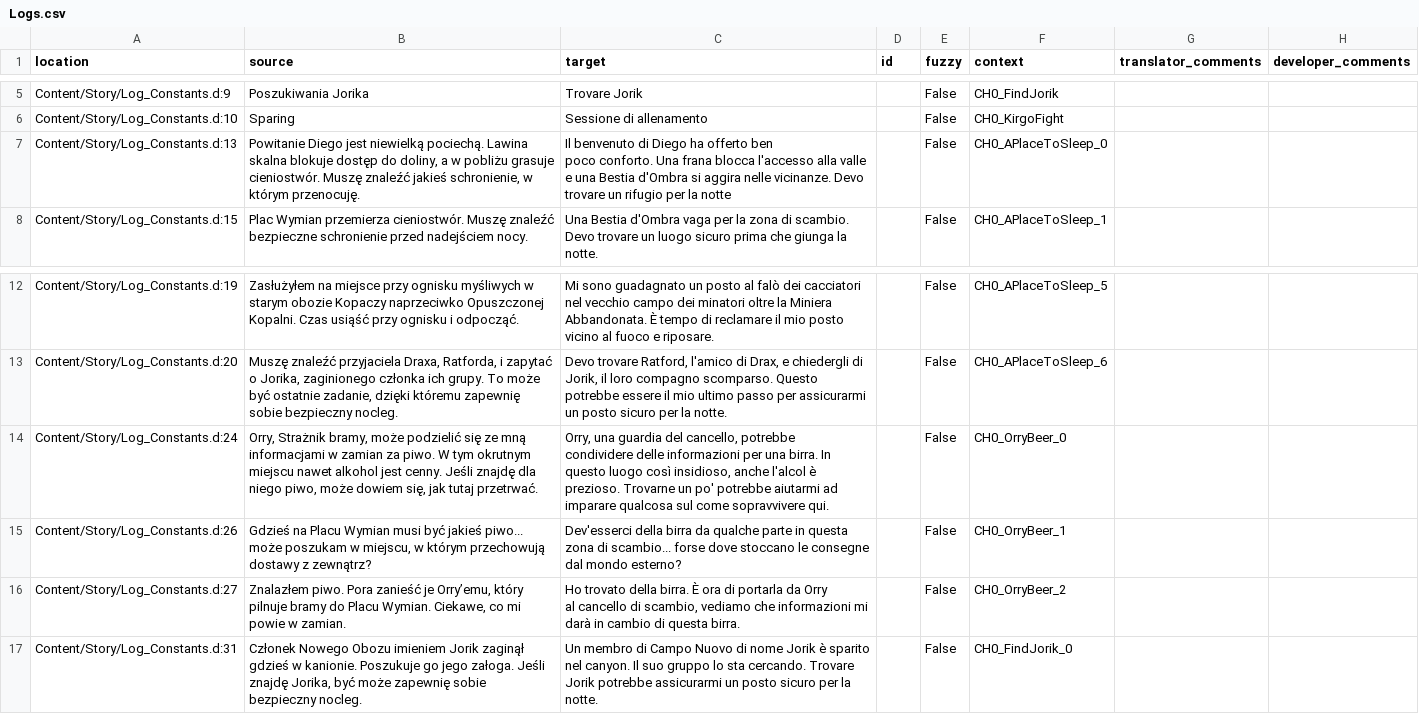
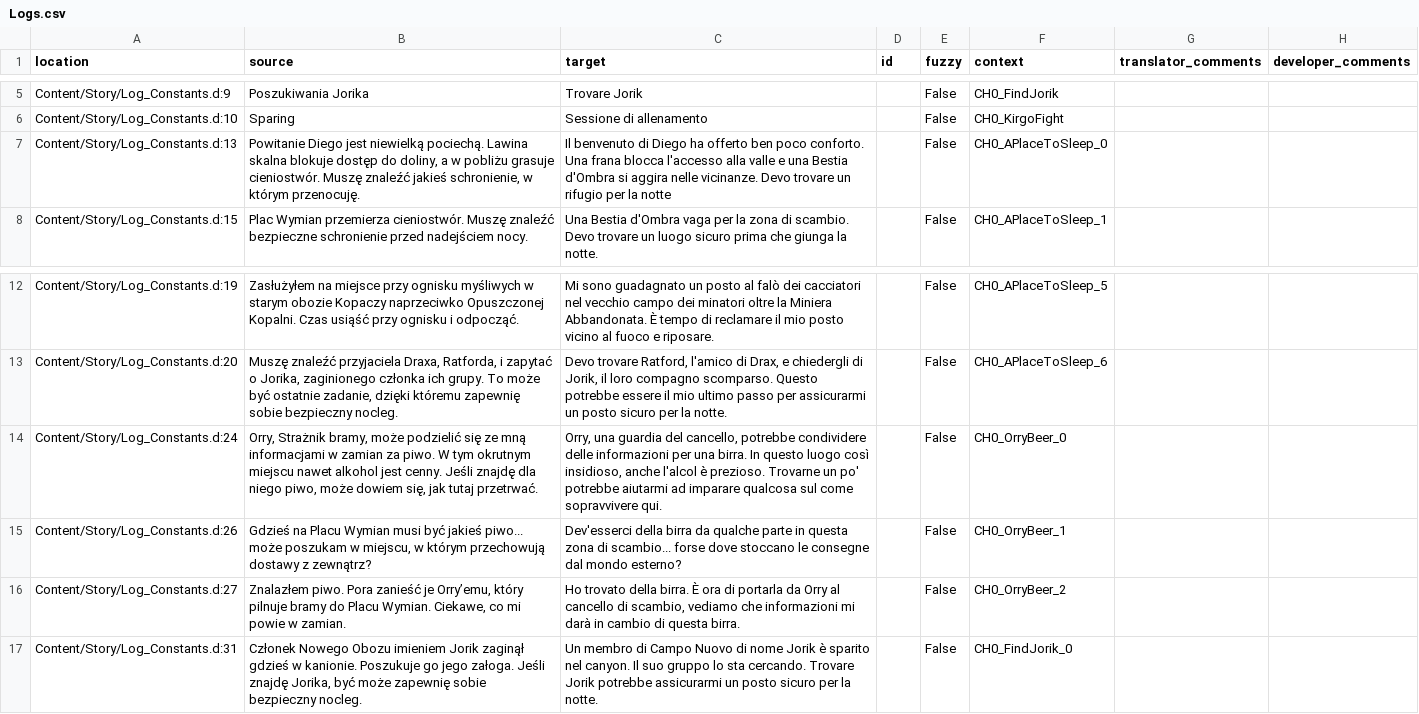
Before and after one commit to Nyras-Enjoyers/nyras-prologue-demake-scripts, a CSV file: .translations/it/Logs.csv, drawn as a sheet; only a part is shown, gaps mark what is left out.

Commit message:
Translated using Weblate (Italian)
Currently translated at 100.0% (24 of 24 strings)

Translation: Nyras Prolog Demake/Logs
Translate-URL: http://weblate.cokoliv.eu/projects/nyras-prolog-demake/logs/it/

```diff
--- a/.translations/it/Logs.csv
+++ b/.translations/it/Logs.csv
@@ -6,4 +6,3 @@
 "Content/Story/Log_Constants.d:10","Sparing","Sessione di allenamento","","False","CH0_KirgoFight","",""
-"Content/Story/Log_Constants.d:13","Powitanie Diego jest niewielką pociechą. Lawina skalna blokuje dostęp do doliny, a w pobliżu grasuje cieniostwór. Muszę znaleźć jakieś schronienie, w którym przenocuję.","Il benvenuto di Diego ha offerto ben
-  poco conforto. Una frana blocca l'accesso alla valle e una Bestia d'Ombra si aggira nelle vicinanze. Devo trovare un rifugio per la notte","","False","CH0_APlaceToSleep_0","",""
+"Content/Story/Log_Constants.d:13","Powitanie Diego jest niewielką pociechą. Lawina skalna blokuje dostęp do doliny, a w pobliżu grasuje cieniostwór. Muszę znaleźć jakieś schronienie, w którym przenocuję.","Il benvenuto di Diego ha offerto ben poco conforto. Una frana blocca l'accesso alla valle e una Bestia d'Ombra si aggira nelle vicinanze. Devo trovare un rifugio per la notte","","False","CH0_APlaceToSleep_0","",""
 "Content/Story/Log_Constants.d:15","Plac Wymian przemierza cieniostwór. Muszę znaleźć bezpieczne schronienie przed nadejściem nocy.","Una Bestia d'Ombra vaga per la zona di scambio. Devo trovare un luogo sicuro prima che giunga la notte.","","False","CH0_APlaceToSleep_1","",""
@@ -14,7 +13,5 @@
 "Content/Story/Log_Constants.d:20","Muszę znaleźć przyjaciela Draxa, Ratforda, i zapytać o Jorika, zaginionego członka ich grupy. To może być ostatnie zadanie, dzięki któremu zapewnię sobie bezpieczny nocleg.","Devo trovare Ratford, l'amico di Drax, e chiedergli di Jorik, il loro compagno scomparso. Questo potrebbe essere il mio ultimo passo per assicurarmi un posto sicuro per la notte.","","False","CH0_APlaceToSleep_6","",""
-"Content/Story/Log_Constants.d:24","Orry, Strażnik bramy, może podzielić się ze mną informacjami w zamian za piwo. W tym okrutnym miejscu nawet alkohol jest cenny. Jeśli znajdę dla niego piwo, może dowiem się, jak tutaj przetrwać.","Orry, una guardia del cancello, potrebbe
-  condividere delle informazioni per una birra. In questo luogo così insidioso, anche l'alcol è prezioso. Trovarne un po' potrebbe aiutarmi ad imparare qualcosa sul come sopravvivere qui.","","False","CH0_OrryBeer_0","",""
+"Content/Story/Log_Constants.d:24","Orry, Strażnik bramy, może podzielić się ze mną informacjami w zamian za piwo. W tym okrutnym miejscu nawet alkohol jest cenny. Jeśli znajdę dla niego piwo, może dowiem się, jak tutaj przetrwać.","Orry, una guardia del cancello, potrebbe condividere delle informazioni per una birra. In questo luogo così insidioso, anche l'alcol è prezioso. Trovarne un po' potrebbe aiutarmi ad imparare qualcosa sul come sopravvivere qui.","","False","CH0_OrryBeer_0","",""
 "Content/Story/Log_Constants.d:26","Gdzieś na Placu Wymian musi być jakieś piwo... może poszukam w miejscu, w którym przechowują dostawy z zewnątrz?","Dev'esserci della birra da qualche parte in questa zona di scambio... forse dove stoccano le consegne dal mondo esterno?","","False","CH0_OrryBeer_1","",""
-"Content/Story/Log_Constants.d:27","Znalazłem piwo. Pora zanieść je Orry’emu, który pilnuje bramy do Placu Wymian. Ciekawe, co mi powie w zamian.","Ho trovato della birra. È ora di portarla da Orry
-  al cancello di scambio, vediamo che informazioni mi darà in cambio di questa birra.","","False","CH0_OrryBeer_2","",""
+"Content/Story/Log_Constants.d:27","Znalazłem piwo. Pora zanieść je Orry’emu, który pilnuje bramy do Placu Wymian. Ciekawe, co mi powie w zamian.","Ho trovato della birra. È ora di portarla da Orry al cancello di scambio, vediamo che informazioni mi darà in cambio di questa birra.","","False","CH0_OrryBeer_2","",""
 "Content/Story/Log_Constants.d:31","Członek Nowego Obozu imieniem Jorik zaginął gdzieś w kanionie. Poszukuje go jego załoga. Jeśli znajdę Jorika, być może zapewnię sobie bezpieczny nocleg.","Un membro di Campo Nuovo di nome Jorik è sparito nel canyon. Il suo gruppo lo sta cercando. Trovare Jorik potrebbe assicurarmi un posto sicuro per la notte.","","False","CH0_FindJorik_0","",""
```
